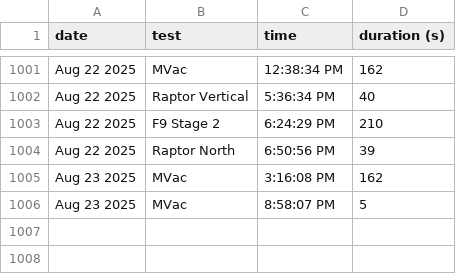
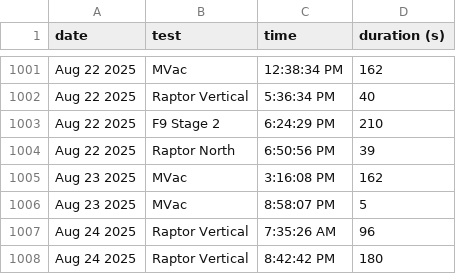
Before and after one commit to CameronField/SpaceX_Eng_Test_Log, a CSV file: test_logs.csv, drawn as a sheet; only a part is shown, gaps mark what is left out.

Commit message:
Update test log

```diff
--- a/test_logs.csv
+++ b/test_logs.csv
@@ -1006 +1006,3 @@ Aug 23 2025,MVac,3:16:08 PM,162
 Aug 23 2025,MVac,8:58:07 PM,5
+Aug 24 2025,Raptor Vertical,7:35:26 AM,96
+Aug 24 2025,Raptor Vertical,8:42:42 PM,180
```
